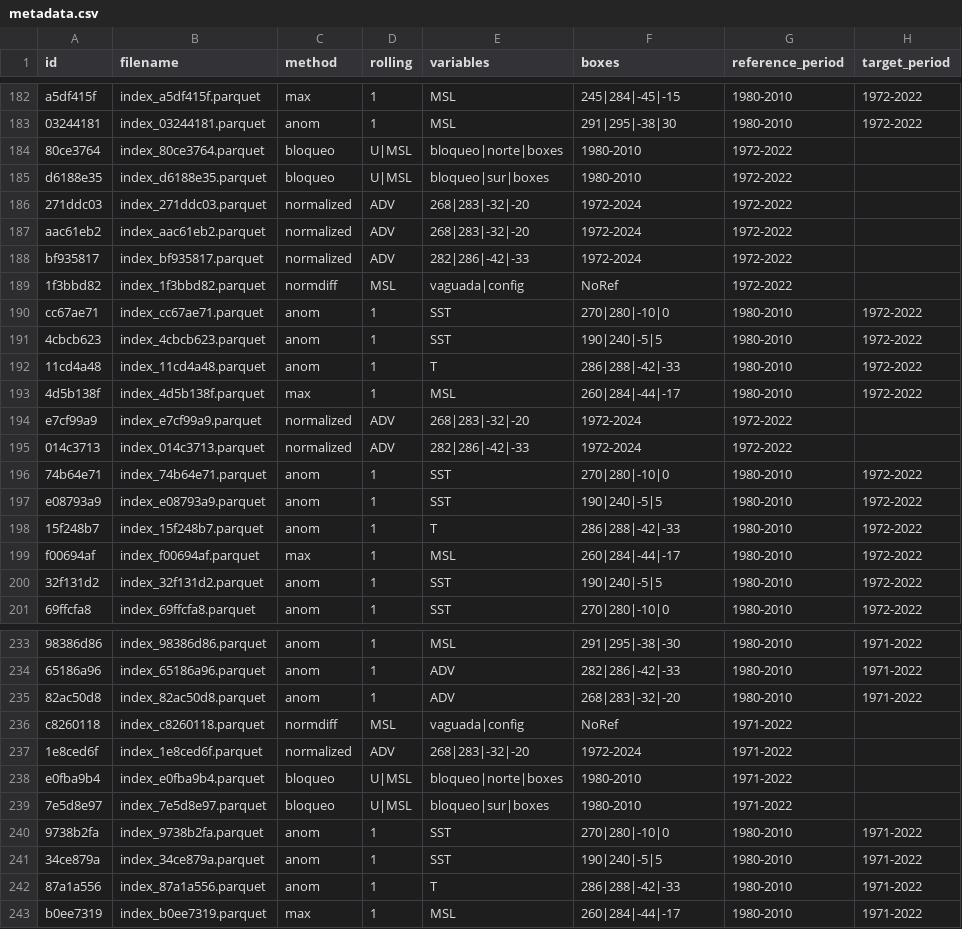
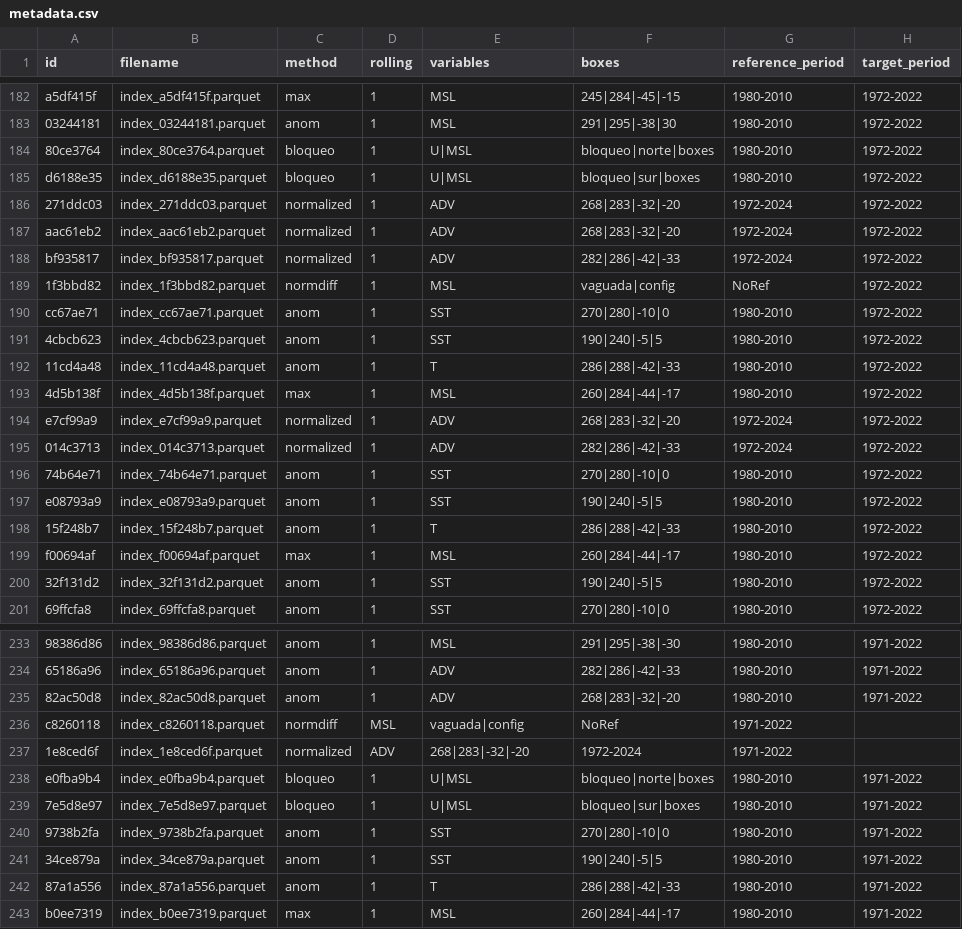
Before and after one commit to martinpavez/data, a CSV file: hw_extra/data/my_indices/metadata.csv, drawn as a sheet; only a part is shown, gaps mark what is left out; the diff covers the shown part only.

```diff
--- a/hw_extra/data/my_indices/metadata.csv
+++ b/hw_extra/data/my_indices/metadata.csv
@@ -183,8 +183,8 @@ a5df415f,index_a5df415f.parquet,max,1,MSL,245|284|-45|-15,1980-2010,1972-2022
 03244181,index_03244181.parquet,anom,1,MSL,291|295|-38|30,1980-2010,1972-2022
-80ce3764,index_80ce3764.parquet,bloqueo,U|MSL,bloqueo|norte|boxes,1980-2010,1972-2022
-d6188e35,index_d6188e35.parquet,bloqueo,U|MSL,bloqueo|sur|boxes,1980-2010,1972-2022
-271ddc03,index_271ddc03.parquet,normalized,ADV,268|283|-32|-20,1972-2024,1972-2022
-aac61eb2,index_aac61eb2.parquet,normalized,ADV,268|283|-32|-20,1972-2024,1972-2022
-bf935817,index_bf935817.parquet,normalized,ADV,282|286|-42|-33,1972-2024,1972-2022
-1f3bbd82,index_1f3bbd82.parquet,normdiff,MSL,vaguada|config,NoRef,1972-2022
+80ce3764,index_80ce3764.parquet,bloqueo,1,U|MSL,bloqueo|norte|boxes,1980-2010,1972-2022
+d6188e35,index_d6188e35.parquet,bloqueo,1,U|MSL,bloqueo|sur|boxes,1980-2010,1972-2022
+271ddc03,index_271ddc03.parquet,normalized,1,ADV,268|283|-32|-20,1972-2024,1972-2022
+aac61eb2,index_aac61eb2.parquet,normalized,1,ADV,268|283|-32|-20,1972-2024,1972-2022
+bf935817,index_bf935817.parquet,normalized,1,ADV,282|286|-42|-33,1972-2024,1972-2022
+1f3bbd82,index_1f3bbd82.parquet,normdiff,1,MSL,vaguada|config,NoRef,1972-2022
 cc67ae71,index_cc67ae71.parquet,anom,1,SST,270|280|-10|0,1980-2010,1972-2022
@@ -193,4 +193,4 @@ cc67ae71,index_cc67ae71.parquet,anom,1,SST,270|280|-10|0,1980-2010,1972-2022
 4d5b138f,index_4d5b138f.parquet,max,1,MSL,260|284|-44|-17,1980-2010,1972-2022
-e7cf99a9,index_e7cf99a9.parquet,normalized,ADV,268|283|-32|-20,1972-2024,1972-2022
-014c3713,index_014c3713.parquet,normalized,ADV,282|286|-42|-33,1972-2024,1972-2022
+e7cf99a9,index_e7cf99a9.parquet,normalized,1,ADV,268|283|-32|-20,1972-2024,1972-2022
+014c3713,index_014c3713.parquet,normalized,1,ADV,282|286|-42|-33,1972-2024,1972-2022
 74b64e71,index_74b64e71.parquet,anom,1,SST,270|280|-10|0,1980-2010,1972-2022
@@ -237,4 +237,4 @@ c8260118,index_c8260118.parquet,normdiff,MSL,vaguada|config,NoRef,1971-2022
 1e8ced6f,index_1e8ced6f.parquet,normalized,ADV,268|283|-32|-20,1972-2024,1971-2022
-e0fba9b4,index_e0fba9b4.parquet,bloqueo,U|MSL,bloqueo|norte|boxes,1980-2010,1971-2022
-7e5d8e97,index_7e5d8e97.parquet,bloqueo,U|MSL,bloqueo|sur|boxes,1980-2010,1971-2022
+e0fba9b4,index_e0fba9b4.parquet,bloqueo,1,U|MSL,bloqueo|norte|boxes,1980-2010,1971-2022
+7e5d8e97,index_7e5d8e97.parquet,bloqueo,1,U|MSL,bloqueo|sur|boxes,1980-2010,1971-2022
 9738b2fa,index_9738b2fa.parquet,anom,1,SST,270|280|-10|0,1980-2010,1971-2022
```
Also changed, not shown: 10 edited cells elsewhere in this file, 7 other files.
